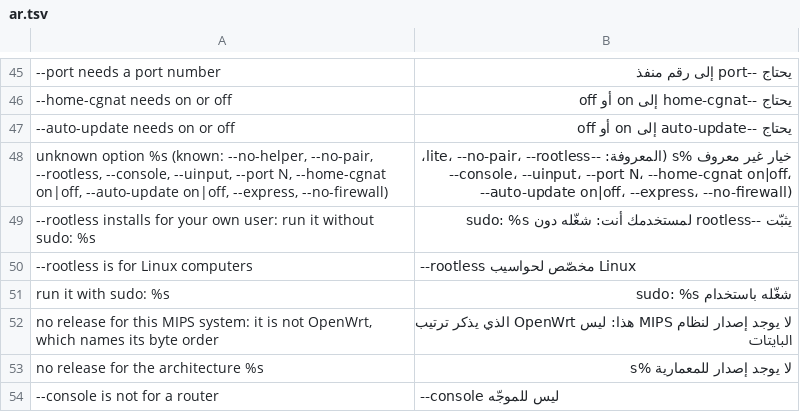
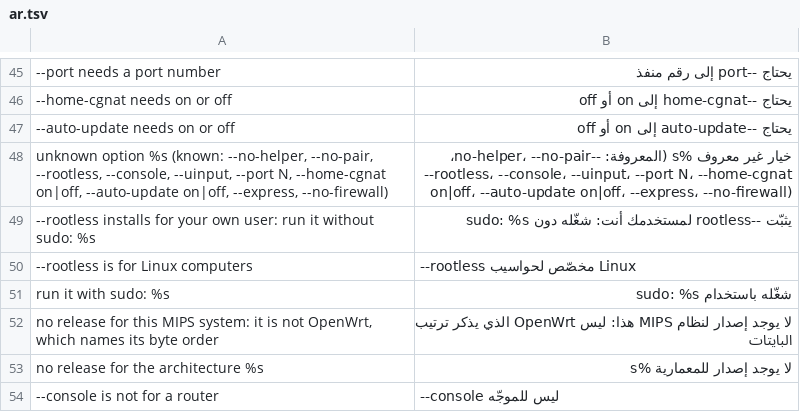
Before and after one commit to HunterEwok/cbb, a TSV file: packaging/l10n/ar.tsv, drawn as a sheet; only a part is shown, gaps mark what is left out; the diff names each change by its address in the sheet, - before the commit and + after, or states it on an @@ line.

```diff
--- a/packaging/l10n/ar.tsv
+++ b/packaging/l10n/ar.tsv
-B48: …%s (المعروفة: --lite، --no-pair، --rootless،…
+B48: …%s (المعروفة: --no-helper، --no-pair، --rootless،…
```
Also changed, not shown: packaging/l10n/zh.tsv, 46 other files.
